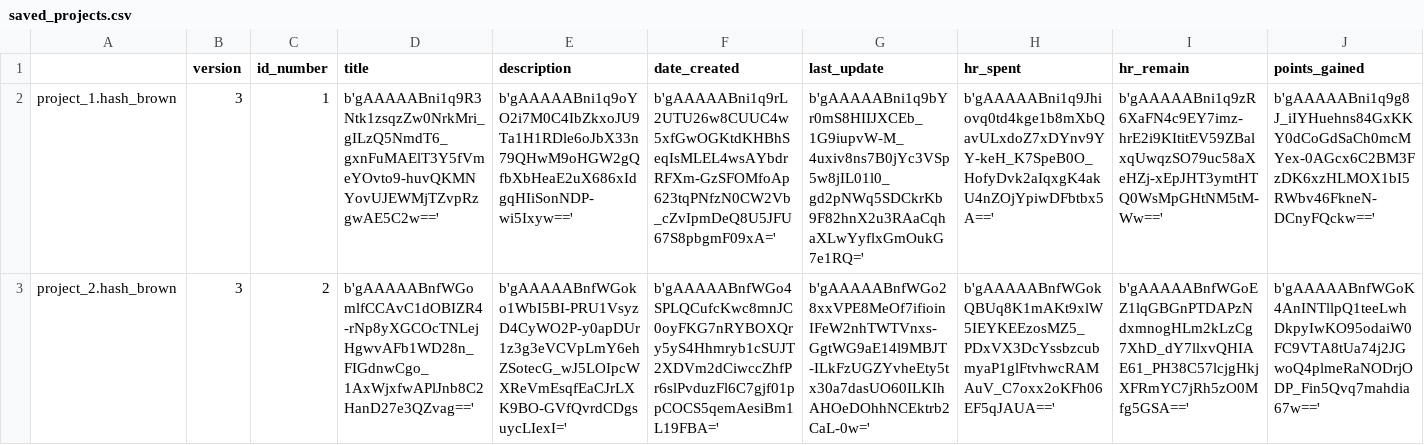
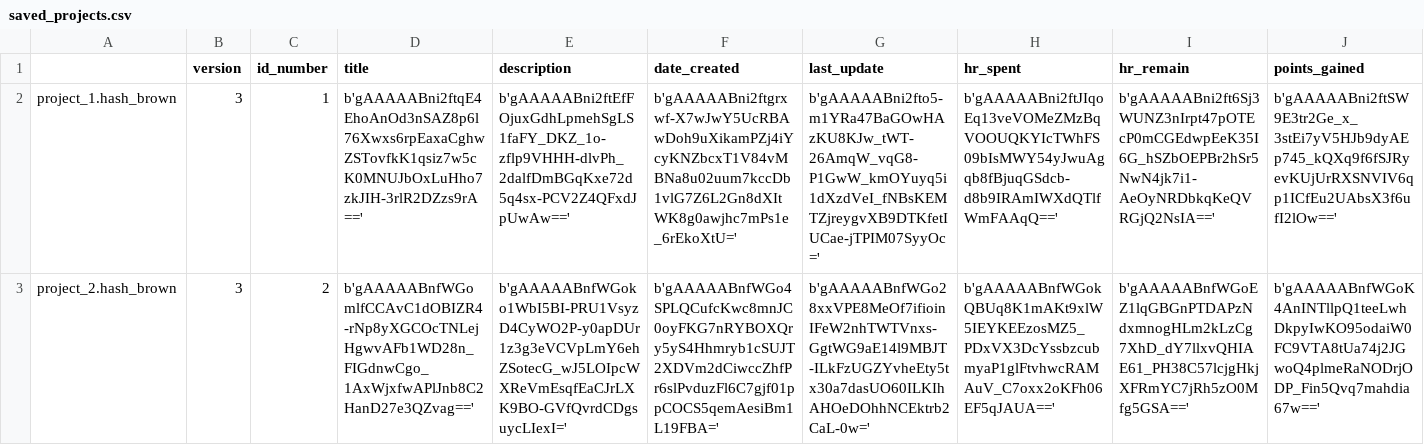
Before and after one commit to Mazchoo/ToDoQt, a CSV file: SavedToDo/saved_projects.csv, drawn as a sheet; the diff names each change by its address in the sheet, - before the commit and + after, or states it on an @@ line.

Commit message:
Enabled backup when project model changed

```diff
--- a/SavedToDo/saved_projects.csv
+++ b/SavedToDo/saved_projects.csv
-D2 (title): b'gAAAAABni1q9R3Ntk1zsqzZw0NrkMri_gILzQ5NmdT6_gxnFuMAElT3Y5fVmeYOvto9-huvQKMNYovUJEWMjTZvpRzgwAE5C2w=='
+D2 (title): b'gAAAAABni2ftqE4EhoAnOd3nSAZ8p6l76Xwxs6rpEaxaCghwZSTovfkK1qsiz7w5cK0MNUJbOxLuHho7zkJIH-3rlR2DZzs9rA=='
-E2 (description): b'gAAAAABni1q9oYO2i7M0C4IbZkxoJU9Ta1H1RDle6oJbX33n79QHwM9oHGW2gQfbXbHeaE2uX686xIdgqHIiSonNDP-wi5Ixyw=='
+E2 (description): b'gAAAAABni2ftEfFOjuxGdhLpmehSgLS1faFY_DKZ_1o-zflp9VHHH-dlvPh_2dalfDmBGqKxe72d5q4sx-PCV2Z4QFxdJpUwAw=='
-F2 (date_created): b'gAAAAABni1q9rL2UTU26w8CUUC4w5xfGwOGKtdKHBhSeqIsMLEL4wsAYbdrRFXm-GzSFOMfoAp623tqPNfzN0CW2Vb_cZvIpmDeQ8U5JFU67S8pbgmF09xA='
+F2 (date_created): b'gAAAAABni2ftgrxwf-X7wJwY5UcRBAwDoh9uXikamPZj4iYcyKNZbcxT1V84vMBNa8u02uum7kccDb1vlG7Z6L2Gn8dXItWK8g0awjhc7mPs1e_6rEkoXtU='
-G2 (last_update): b'gAAAAABni1q9bYr0mS8HIIJXCEb_1G9iupvW-M_4uxiv8ns7B0jYc3VSp5w8jIL01l0_gd2pNWq5SDCkrKb9F82hnX2u3RAaCqhaXLwYyflxGmOukG7e1RQ='
+G2 (last_update): b'gAAAAABni2fto5-m1YRa47BaGOwHAzKU8KJw_tWT-26AmqW_vqG8-P1GwW_kmOYuyq5i1dXzdVeI_fNBsKEMTZjreygvXB9DTKfetIUCae-jTPIM07SyyOc='
-H2 (hr_spent): b'gAAAAABni1q9Jhiovq0td4kge1b8mXbQavULxdoZ7xDYnv9YY-keH_K7SpeB0O_HofyDvk2aIqxgK4akU4nZOjYpiwDFbtbx5A=='
+H2 (hr_spent): b'gAAAAABni2ftJIqoEq13veVOMeZMzBqVOOUQKYIcTWhFS09bIsMWY54yJwuAgqb8fBjuqGSdcb-d8b9IRAmIWXdQTlfWmFAAqQ=='
-I2 (hr_remain): b'gAAAAABni1q9zR6XaFN4c9EY7imz-hrE2i9KItitEV59ZBalxqUwqzSO79uc58aXeHZj-xEpJHT3ymtHTQ0WsMpGHtNM5tM-Ww=='
+I2 (hr_remain): b'gAAAAABni2ft6Sj3WUNZ3nIrpt47pOTEcP0mCGEdwpEeK35I6G_hSZbOEPBr2hSr5NwN4jk7i1-AeOyNRDbkqKeQVRGjQ2NsIA=='
-J2 (points_gained): b'gAAAAABni1q9g8J_iIYHuehns84GxKKY0dCoGdSaCh0mcMYex-0AGcx6C2BM3FzDK6xzHLMOX1bI5RWbv46FkneN-DCnyFQckw=='
+J2 (points_gained): b'gAAAAABni2ftSW9E3tr2Ge_x_3stEi7yV5HJb9dyAEp745_kQXq9f6fSJRyevKUjUrRXSNVIV6qp1ICfEu2UAbsX3f6ufI2lOw=='
```
Also changed, not shown: 4 other files.
